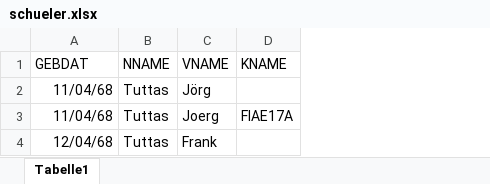
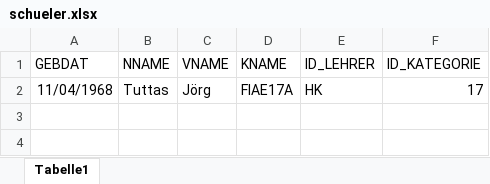
Before and after one commit to jtuttas/diklabu, an Excel workbook: Diklabu/PowerShell/schueler.xlsx, sheet Tabelle1, drawn as a sheet; values as stored, in another font and other column widths than the file's, no borders; removed rows and columns are numbered as before the commit, all else as after; the diff names each change by its address in the sheet, - before the commit and + after, or states it on an @@ line.

Commit message:
Import-Pupil besser nun mit xlsx

```diff
--- a/Diklabu/PowerShell/schueler.xlsx (sheet Tabelle1)
+++ b/Diklabu/PowerShell/schueler.xlsx (sheet Tabelle1)
+column E (ID_LEHRER), row 2: HK
+column F (ID_KATEGORIE), row 2: 17
-row 2: 11/04/68 | Tuttas | Jörg
-A2 (GEBDAT): 11/04/68
+A2 (GEBDAT): 11/04/1968
-C2 (VNAME): Joerg
+C2 (VNAME): Jörg
-row 4: 12/04/68 | Tuttas | Frank
```
Also changed, not shown: 2 other files.
